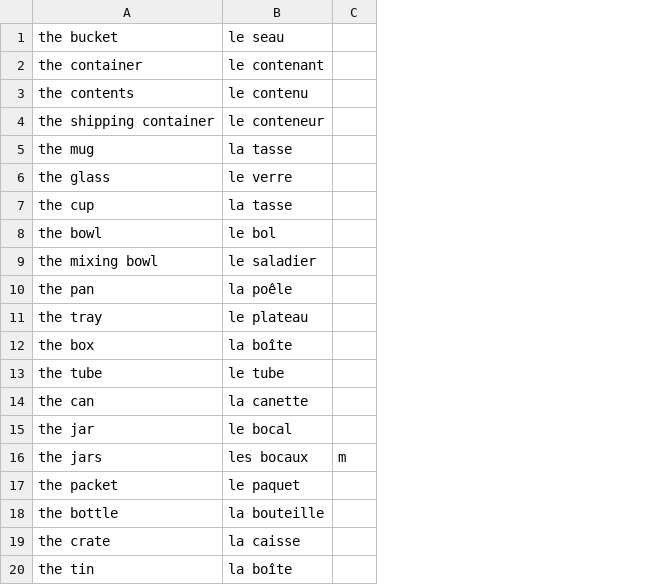
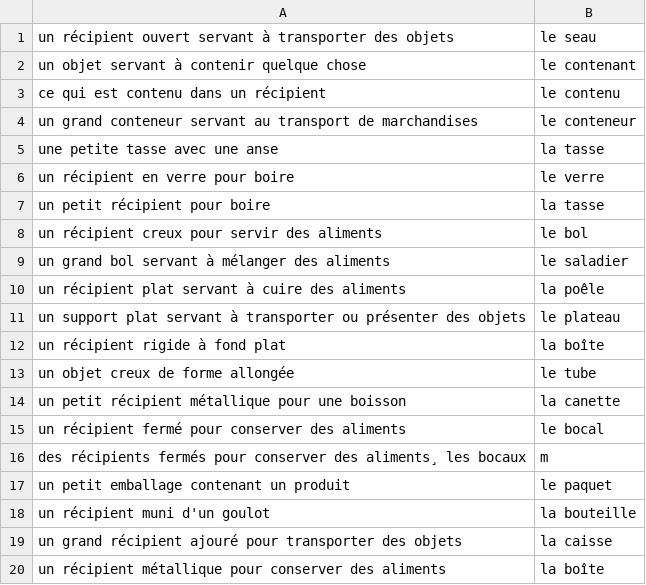
Before and after one commit to grant-nations/cartes_memoire, a CSV file: paquets/les_contenants.csv, drawn as a sheet; removed rows and columns are numbered as before the commit, all else as after; the diff names each change by its address in the sheet, - before the commit and + after, or states it on an @@ line.

```diff
--- a/paquets/les_contenants.csv
+++ b/paquets/les_contenants.csv
-column A, rows 1-20: the bucket | the container | the contents | the shipping container | the mug | the glass | the cup | the bowl | the mixing bowl | the pan | the tray | the box | the tube | the can | the jar | the jars | the packet | the bottle | the crate | the tin
+column A, rows 1-20: un récipient ouvert servant à transporter des objets | un objet servant à contenir quelque chose | ce qui est contenu dans un récipient | un grand conteneur servant au transport de marchandises | une petite tasse avec une anse | un récipient en verre pour boire | un petit récipient pour boire | un récipient creux pour servir des aliments | un grand bol servant à mélanger des aliments | un récipient plat servant à cuire des aliments | un support plat servant à transporter ou présenter des objets | un récipient rigide à fond plat | un objet creux de forme allongée | un petit récipient métallique pour une boisson | un récipient fermé pour conserver des aliments | des récipients fermés pour conserver des aliments¸ les bocaux | un petit emballage contenant un produit | un récipient muni d'un goulot | un grand récipient ajouré pour transporter des objets | un récipient métallique pour conserver des aliments
-column C, row 16: m
-B16: les bocaux
+B16: m
```
Also changed, not shown: paquets/la_cuisson_et_le_matériel.csv, paquets/les_outils.csv, 26 other files.
